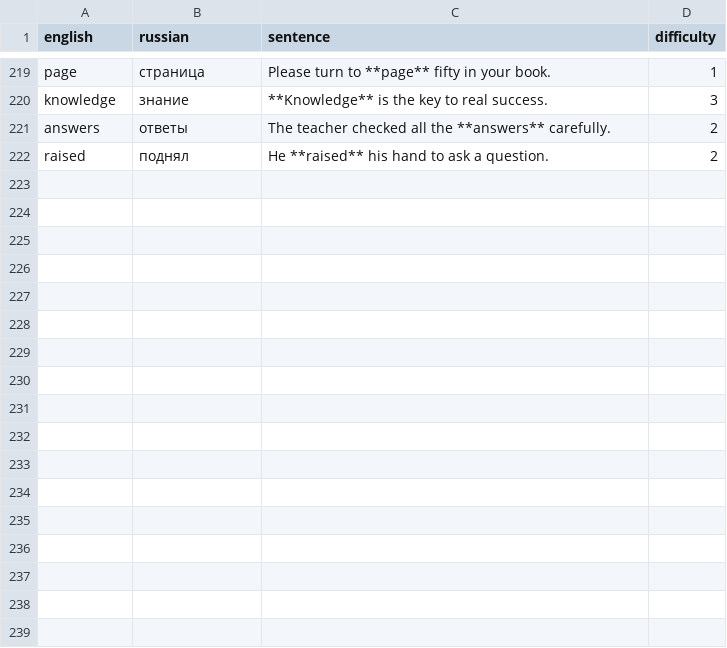
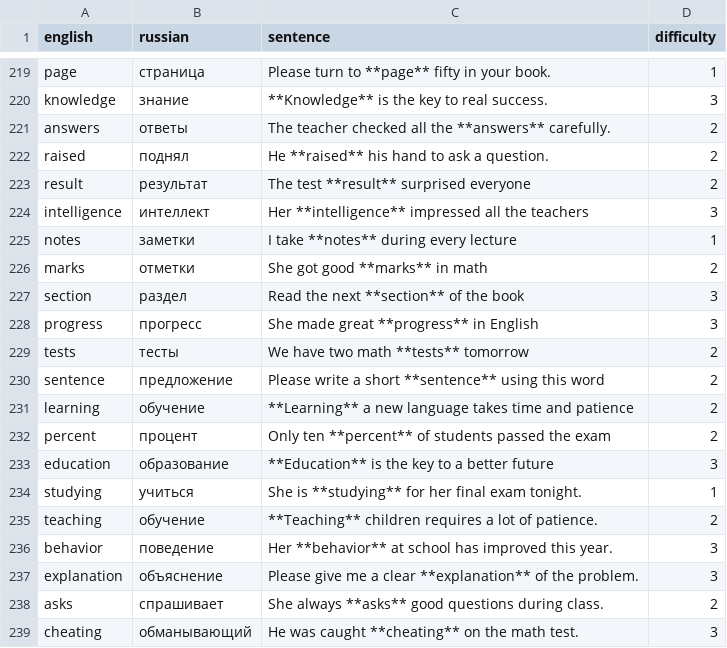
Before and after one commit to emorozoff/WordPunk, a CSV file: data/raw/school.csv, drawn as a sheet; only a part is shown, gaps mark what is left out.

```diff
--- a/data/raw/school.csv
+++ b/data/raw/school.csv
@@ -222 +222,18 @@ answers,ответы,The teacher checked all the **answers** carefully.,2
 raised,поднял,He **raised** his hand to ask a question.,2
+result,результат,The test **result** surprised everyone,2
+intelligence,интеллект,Her **intelligence** impressed all the teachers,3
+notes,заметки,I take **notes** during every lecture,1
+marks,отметки,She got good **marks** in math,2
+section,раздел,Read the next **section** of the book,3
+progress,прогресс,She made great **progress** in English,3
+tests,тесты,We have two math **tests** tomorrow,2
+sentence,предложение,Please write a short **sentence** using this word,2
+learning,обучение,**Learning** a new language takes time and patience,2
+percent,процент,Only ten **percent** of students passed the exam,2
+education,образование,**Education** is the key to a better future,3
+studying,учиться,She is **studying** for her final exam tonight.,1
+teaching,обучение,**Teaching** children requires a lot of patience.,2
+behavior,поведение,Her **behavior** at school has improved this year.,3
+explanation,объяснение,Please give me a clear **explanation** of the problem.,3
+asks,спрашивает,She always **asks** good questions during class.,2
+cheating,обманывающий,He was caught **cheating** on the math test.,3
```
Also changed, not shown: data/raw/home.csv, data/raw/hotel.csv, 47 other files.
